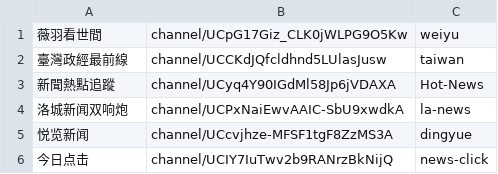
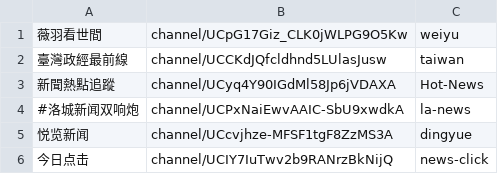
Before and after one commit to gfw-breaker/youtube-video, a CSV file: channels.csv, drawn as a sheet; only a part is shown.

```diff
--- a/channels.csv
+++ b/channels.csv
@@ -3,3 +3,3 @@
 新聞熱點追蹤,channel/UCyq4Y90IGdMl58Jp6jVDAXA,Hot-News,
-洛城新闻双响炮,channel/UCPxNaiEwvAAIC-SbU9xwdkA,la-news,
+#洛城新闻双响炮,channel/UCPxNaiEwvAAIC-SbU9xwdkA,la-news,
 悦览新闻,channel/UCcvjhze-MFSF1tgF8ZzMS3A,dingyue,
```
Also changed, not shown: 1 other file.
